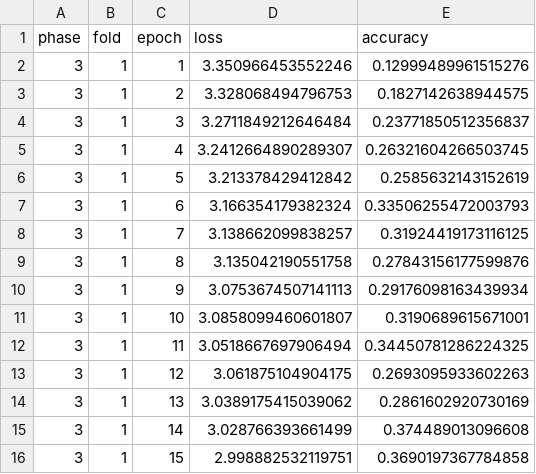
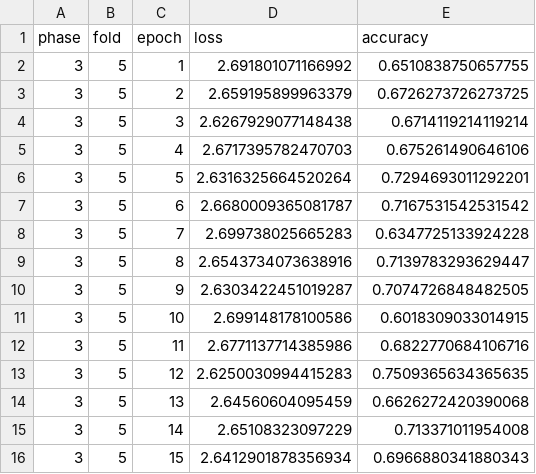
Before and after one commit to inflaton/cs701, a CSV file: results-v13_l40/phase_3.csv, drawn as a sheet; only a part is shown; the diff covers the shown part only.

Commit message:
v13 - L40 results

```diff
--- a/results-v13_l40/phase_3.csv
+++ b/results-v13_l40/phase_3.csv
@@ -1,16 +1,16 @@
 phase,fold,epoch,loss,accuracy
-3,1,1,3.350966453552246,0.12999489961515276
-3,1,2,3.328068494796753,0.1827142638944575
-3,1,3,3.2711849212646484,0.23771850512356837
-3,1,4,3.2412664890289307,0.26321604266503745
-3,1,5,3.213378429412842,0.2585632143152619
-3,1,6,3.166354179382324,0.33506255472003793
-3,1,7,3.138662099838257,0.31924419173116125
-3,1,8,3.135042190551758,0.27843156177599876
-3,1,9,3.0753674507141113,0.29176098163439934
-3,1,10,3.0858099460601807,0.3190689615671001
-3,1,11,3.0518667697906494,0.34450781286224325
-3,1,12,3.061875104904175,0.2693095933602263
-3,1,13,3.0389175415039062,0.2861602920730169
-3,1,14,3.028766393661499,0.374489013096608
-3,1,15,2.998882532119751,0.3690197367784858
+3,5,1,2.691801071166992,0.6510838750657755
+3,5,2,2.659195899963379,0.6726273726273725
+3,5,3,2.6267929077148438,0.6714119214119214
+3,5,4,2.6717395782470703,0.675261490646106
+3,5,5,2.6316325664520264,0.7294693011292201
+3,5,6,2.6680009365081787,0.7167531542531542
+3,5,7,2.699738025665283,0.6347725133924228
+3,5,8,2.6543734073638916,0.7139783293629447
+3,5,9,2.6303422451019287,0.7074726848482505
+3,5,10,2.699148178100586,0.6018309033014915
+3,5,11,2.6771137714385986,0.6822770684106716
+3,5,12,2.6250030994415283,0.7509365634365635
+3,5,13,2.64560604095459,0.6626272420390068
+3,5,14,2.65108323097229,0.713371011954008
+3,5,15,2.6412901878356934,0.6966880341880343
```
Also changed, not shown: 15 edited cells elsewhere in this file, results-v13_l40/phase_1.csv, results-v13_l40/phase_2.csv, 34 other files.
